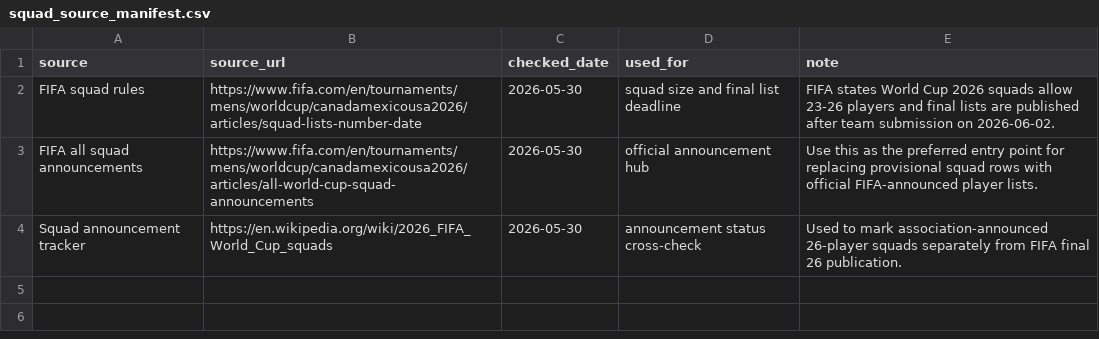
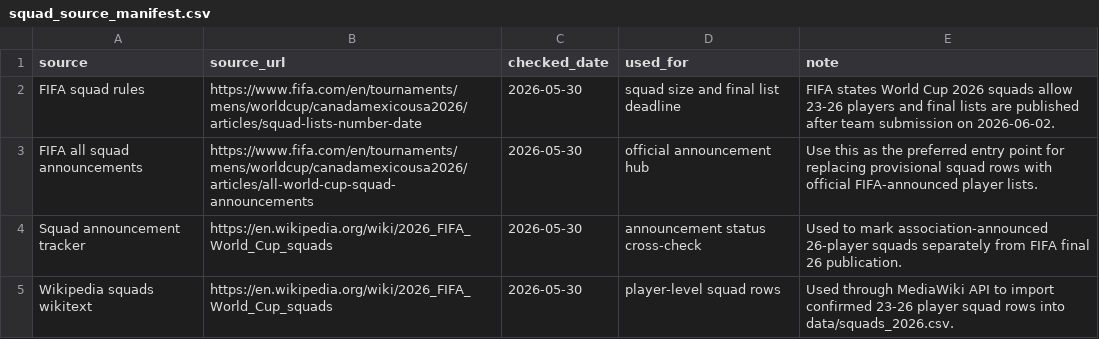
Before and after one commit to tao-Lionel/world-cup-2026-simulator, a CSV file: data/squad_source_manifest.csv, drawn as a sheet.

```diff
--- a/data/squad_source_manifest.csv
+++ b/data/squad_source_manifest.csv
@@ -4 +4,2 @@ FIFA all squad announcements,https://www.fifa.com/en/tournaments/mens/worldcup/c
 Squad announcement tracker,https://en.wikipedia.org/wiki/2026_FIFA_World_Cup_squads,2026-05-30,announcement status cross-check,"Used to mark association-announced 26-player squads separately from FIFA final 26 publication."
+Wikipedia squads wikitext,https://en.wikipedia.org/wiki/2026_FIFA_World_Cup_squads,2026-05-30,player-level squad rows,"Used through MediaWiki API to import confirmed 23-26 player squad rows into data/squads_2026.csv."
```
Also changed, not shown: data/squad_announcement_status.csv, data/squad_profile_snapshot.csv, 12 other files.
